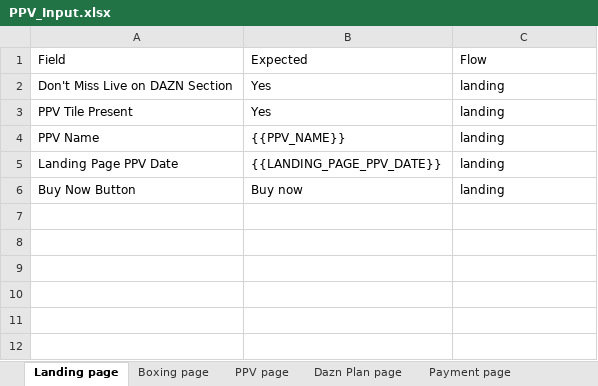
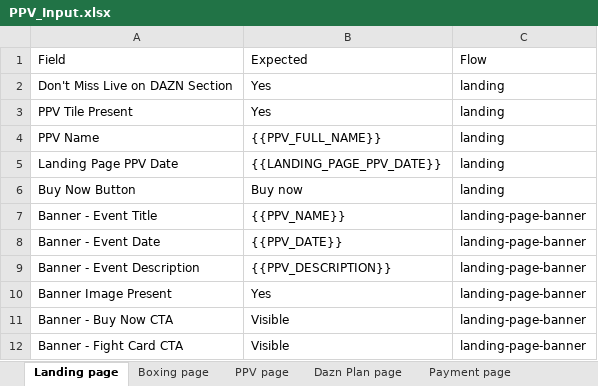
Before and after one commit to gopi-sanagapalli/PPV-End-to-End-Automation, an Excel workbook: data/PPV_Input.xlsx, sheet Landing page, drawn as a sheet; values as stored, in another font and other column widths than the file's, no borders; the diff names each change by its address in the sheet, - before the commit and + after, or states it on an @@ line.

```diff
--- a/data/PPV_Input.xlsx (sheet Landing page)
+++ b/data/PPV_Input.xlsx (sheet Landing page)
-B4: {{PPV_NAME}}
+B4: {{PPV_FULL_NAME}}
+row 7: Banner - Event Title | {{PPV_NAME}} | landing-page-banner
+row 8: Banner - Event Date | {{PPV_DATE}} | landing-page-banner
+row 9: Banner - Event Description | {{PPV_DESCRIPTION}} | landing-page-banner
+row 10: Banner Image Present | Yes | landing-page-banner
+row 11: Banner - Buy Now CTA | Visible | landing-page-banner
+row 12: Banner - Fight Card CTA | Visible | landing-page-banner
```
Also changed, not shown: sheet Home page, 16 other files.
